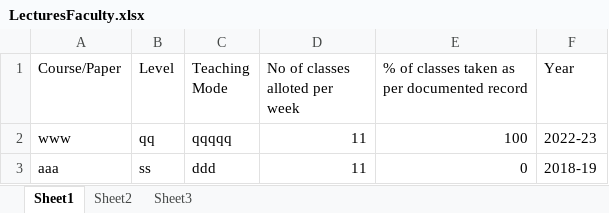
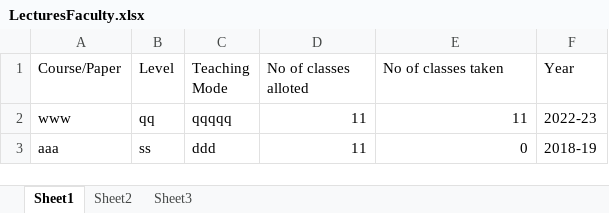
Before and after one commit to myself-sajed/SRTMUN-UIMS, an Excel workbook: sampleExcels/LecturesFaculty.xlsx, sheet Sheet1, drawn as a sheet; values as stored, in another font and other column widths than the file's, no borders; the diff names each change by its address in the sheet, - before the commit and + after, or states it on an @@ line.

```diff
--- a/sampleExcels/LecturesFaculty.xlsx (sheet Sheet1)
+++ b/sampleExcels/LecturesFaculty.xlsx (sheet Sheet1)
-D1: No of classes alloted per week
+D1: No of classes alloted
-E1: % of classes taken as per documented record
+E1: No of classes taken
-E2 (No of classes taken): 100
+E2 (No of classes taken): 11
```
Also changed, not shown: sampleExcels/ConferenceParticipatedFaculty.xlsx, sampleExcels/PhdAwardedFaculty.xlsx, 7 other files.
